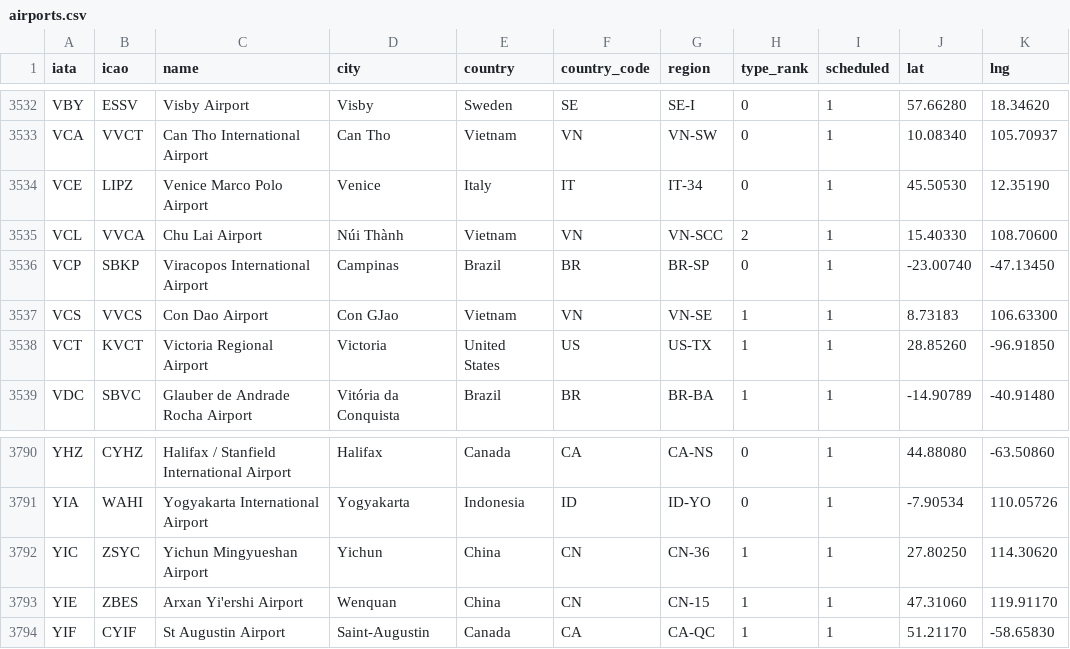
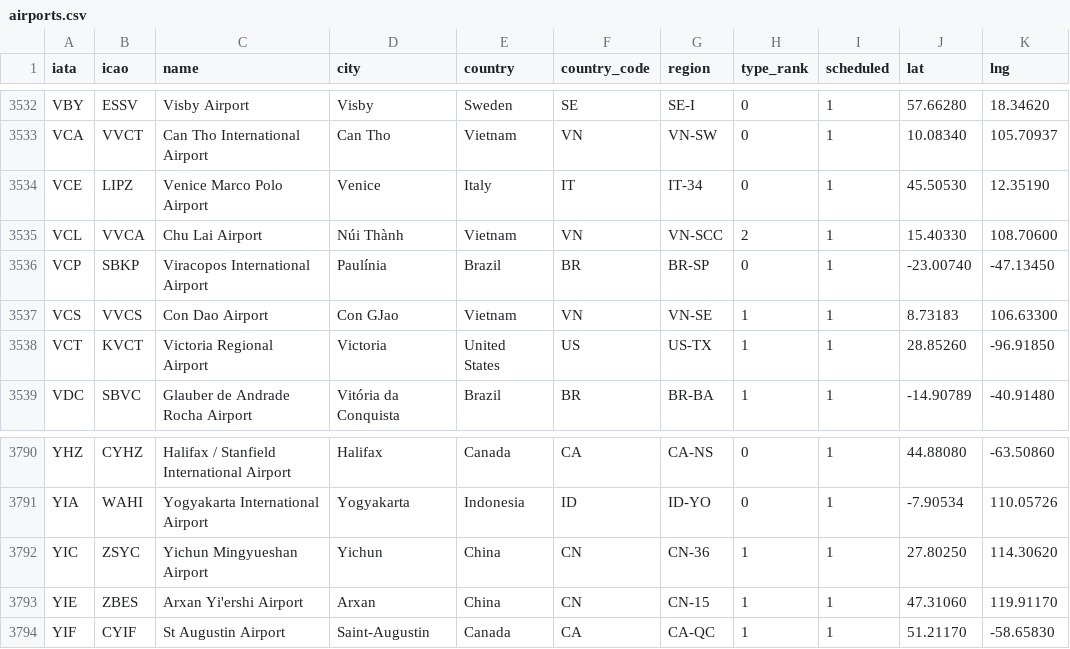
Before and after one commit to rupakc/travel-planner, a CSV file: backend/app/db/data/airports.csv, drawn as a sheet; only a part is shown, gaps mark what is left out; the diff covers the shown part only.

```diff
--- a/backend/app/db/data/airports.csv
+++ b/backend/app/db/data/airports.csv
@@ -3535,3 +3535,3 @@ VCE,LIPZ,Venice Marco Polo Airport,Venice,Italy,IT,IT-34,0,1,45.50530,12.35190
 VCL,VVCA,Chu Lai Airport,Núi Thành,Vietnam,VN,VN-SCC,2,1,15.40330,108.70600
-VCP,SBKP,Viracopos International Airport,Campinas,Brazil,BR,BR-SP,0,1,-23.00740,-47.13450
+VCP,SBKP,Viracopos International Airport,Paulínia,Brazil,BR,BR-SP,0,1,-23.00740,-47.13450
 VCS,VVCS,Con Dao Airport,Con GJao,Vietnam,VN,VN-SE,1,1,8.73183,106.63300
@@ -3792,3 +3792,3 @@ YIA,WAHI,Yogyakarta International Airport,Yogyakarta,Indonesia,ID,ID-YO,0,1,-7.9
 YIC,ZSYC,Yichun Mingyueshan Airport,Yichun,China,CN,CN-36,1,1,27.80250,114.30620
-YIE,ZBES,Arxan Yi'ershi Airport,Wenquan,China,CN,CN-15,1,1,47.31060,119.91170
+YIE,ZBES,Arxan Yi'ershi Airport,Arxan,China,CN,CN-15,1,1,47.31060,119.91170
 YIF,CYIF,St Augustin Airport,Saint-Augustin,Canada,CA,CA-QC,1,1,51.21170,-58.65830
```
Also changed, not shown: 5 edited cells elsewhere in this file, 9 other files.
